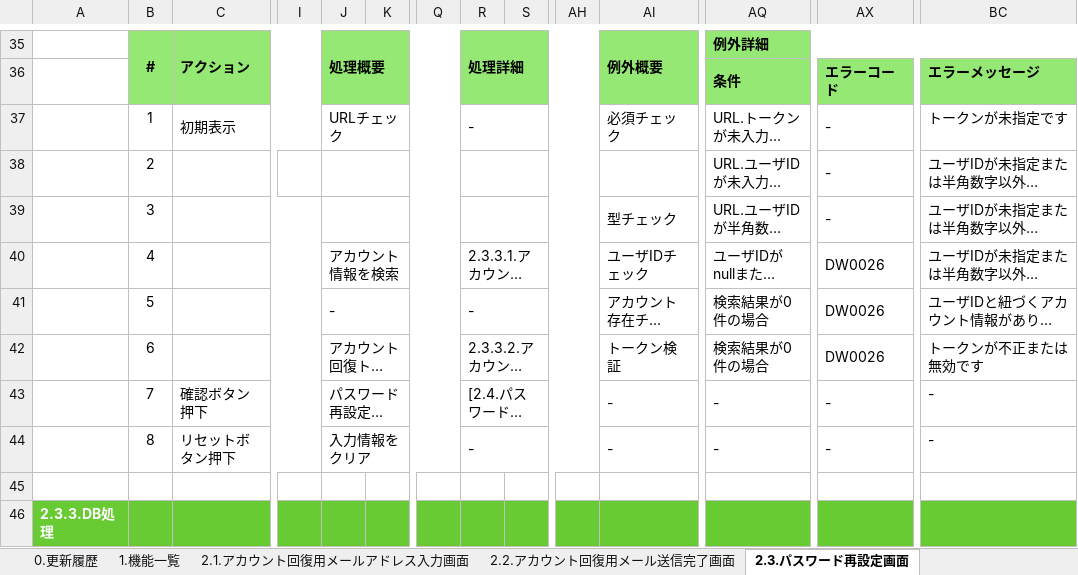
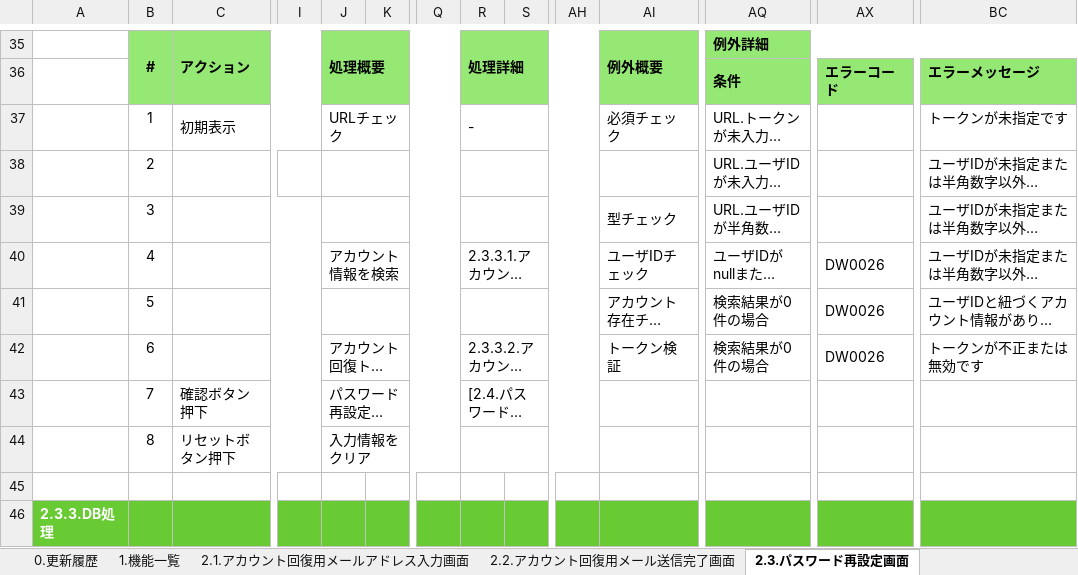
Before and after one commit to kohei-okazaki/work-3g, an Excel workbook: ha-asset/01_design/01_dashboard/設計書_1.7.パスワード再設定機能.xlsx, sheet 2.3.パスワード再設定画面, drawn as a sheet; only a part is shown, gaps mark what is left out; long unchanged cells end in …; values as stored, in another font and other column widths than the file's, no borders; charts and pictures not drawn; removed rows and columns are numbered as before the commit, all else as after; rows hold the shown columns only; the diff names each change by its address in the sheet, - before the commit and + after, or states it on an @@ line.

```diff
--- a/ha-asset/01_design/01_dashboard/設計書_1.7.パスワード再設定機能.xlsx (sheet 2.3.パスワード再設定画面)
+++ b/ha-asset/01_design/01_dashboard/設計書_1.7.パスワード再設定機能.xlsx (sheet 2.3.パスワード再設定画面)
-AX37:AX39: -
+AX37:AX39: (empty)
-J41: -
+J41: (empty)
-R41: -
+R41: (empty)
-AI43: -
+AI43: (empty)
-AQ43: -
+AQ43: (empty)
-AX43: -
+AX43: (empty)
-BC43: -
+BC43: (empty)
-row 44:  | 8 | リセットボタン押下 |  | 入力情報をクリア |  |  | - |  |  | - | - | - | -
+row 44:  | 8 | リセットボタン押下 |  | 入力情報をクリア
```
Also changed, not shown: sheet 2.1.アカウント回復用メールアドレス入力画面, sheet 2.4.パスワード再設定確認画面, sheet 2.2.アカウント回復用メール送信完了画面, sheet 0.更新履歴, formulas that keep their value.
